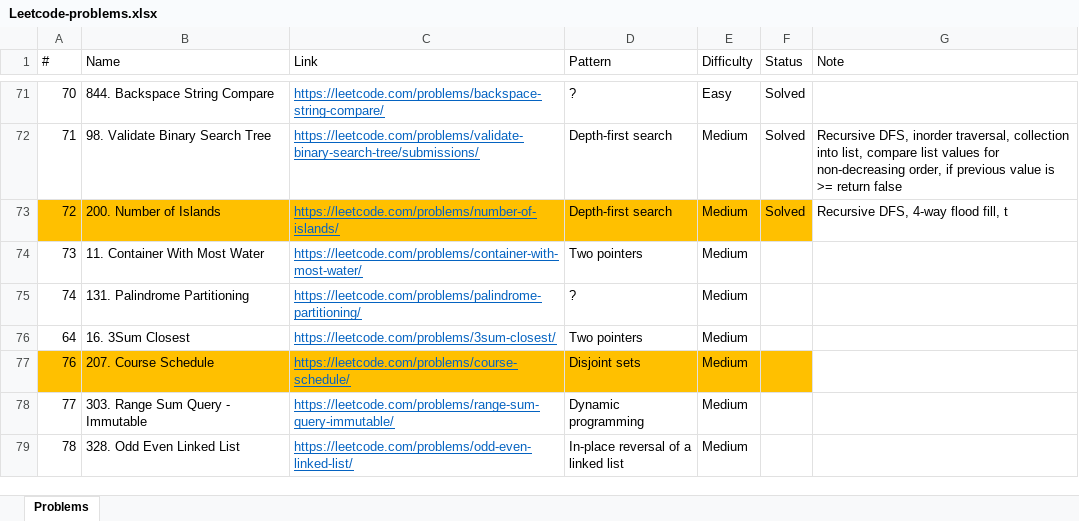
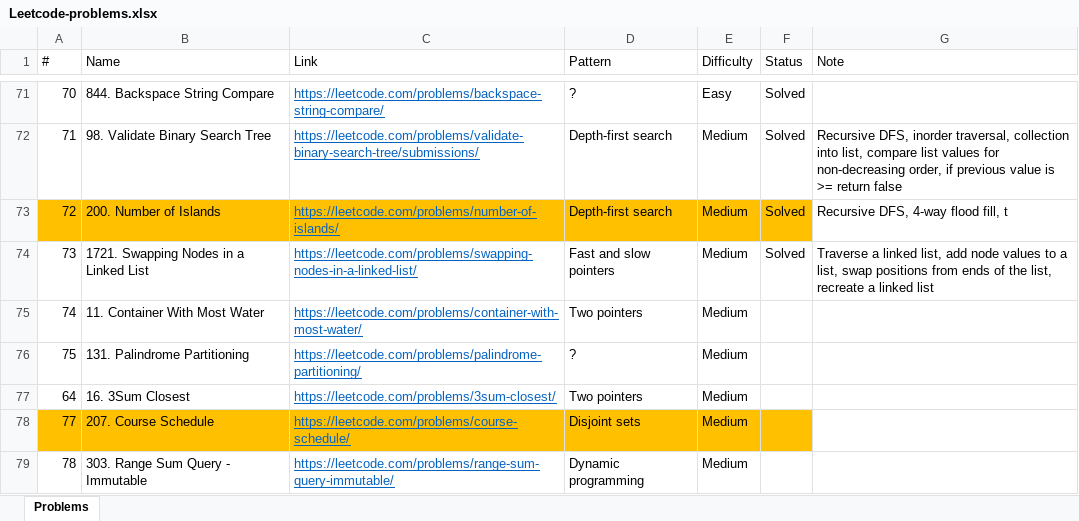
Before and after one commit to downvoteit/java-algorithms, an Excel workbook: documents/Leetcode-problems.xlsx, sheet Problems, drawn as a sheet; only a part is shown, gaps mark what is left out; the shorter side is filled out with more unchanged rows; values as stored, in another font and other column widths than the file's, no borders; conditional formats not drawn; addresses are those after the commit; the diff names each change by its address in the sheet, - before the commit and + after, or states it on an @@ line.

Commit message:
SwappingNodesInALinkedList (dumb solution)

```diff
--- a/documents/Leetcode-problems.xlsx (sheet Problems)
+++ b/documents/Leetcode-problems.xlsx (sheet Problems)
+row 74: 73 | 1721. Swapping Nodes in a Linked List | https://leetcode.com/problems/swapping-nodes-in-a-linked-list/ | Fast and slow pointers | Medium | Solved | Traverse a linked list, add node values to a list, swap positions from ends of the list, recreate a linked list
@@ column A (#) renumbered from row 75 down @@
```
Also changed, not shown: 3 other files.
